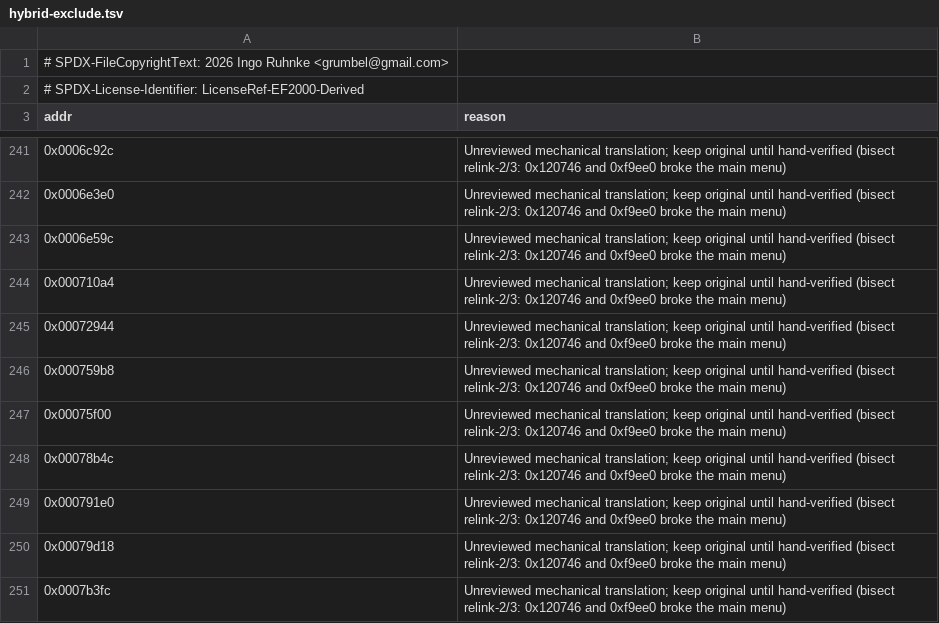
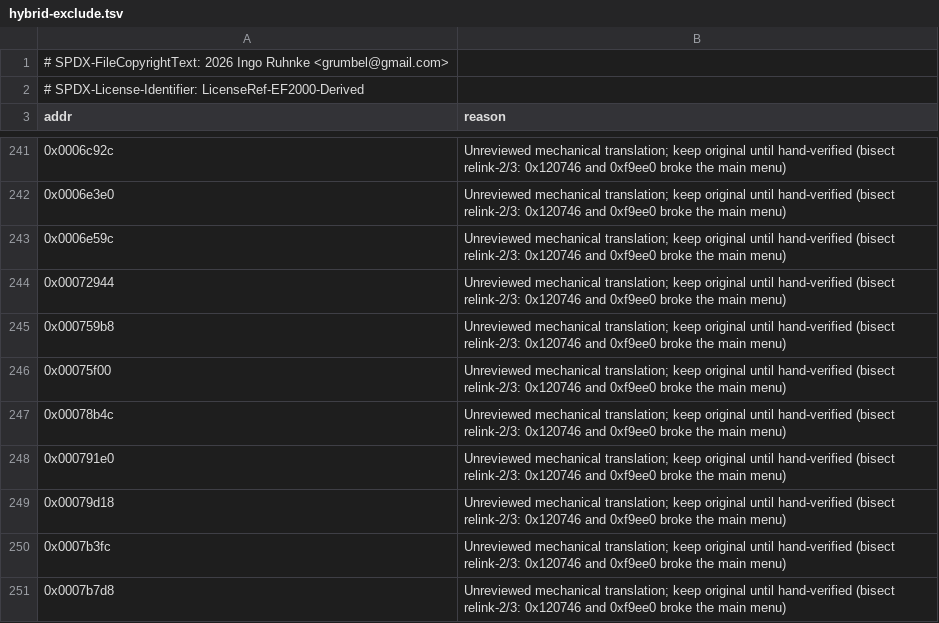
Before and after one commit to Grumbel/ef2000-port, a TSV file: decomp/symbols/hybrid-exclude.tsv, drawn as a sheet; only a part is shown, gaps mark what is left out; the shorter side is filled out with more unchanged rows; the diff names each change by its address in the sheet, - before the commit and + after, or states it on an @@ line.

```diff
--- a/decomp/symbols/hybrid-exclude.tsv
+++ b/decomp/symbols/hybrid-exclude.tsv
-row 244: 0x000710a4 | Unreviewed mechanical translation; keep original until hand-verified (bisect relink-2/3: 0x120746 and 0xf9ee0 broke the main menu)
```
Also changed, not shown: decomp/symbols/functions.tsv, decomp/symbols/signatures.tsv, 5 other files.
